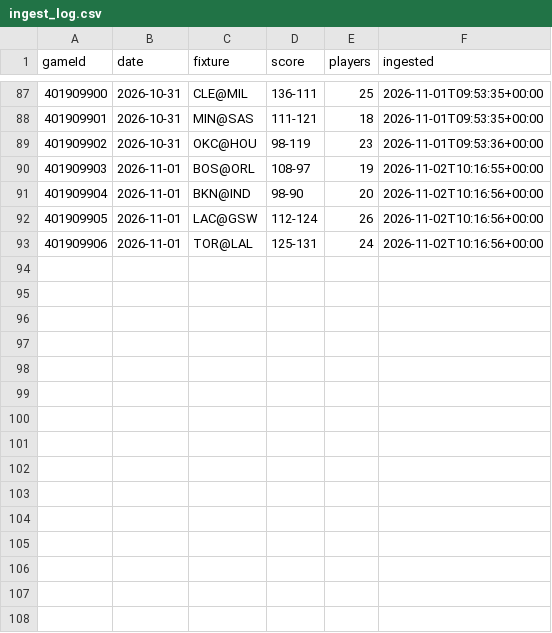
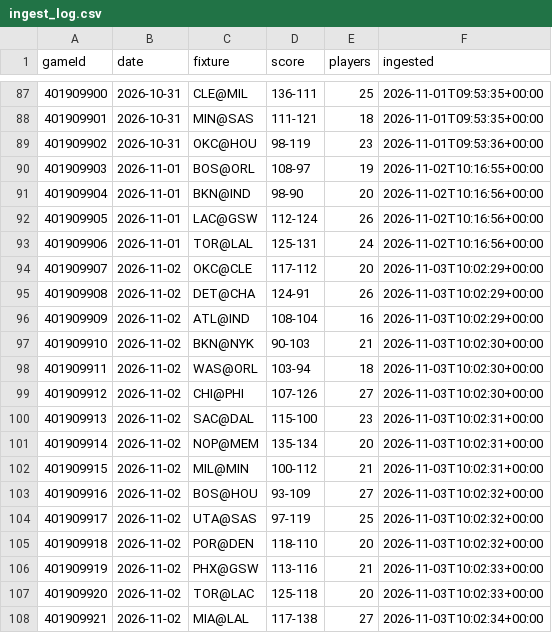
Before and after one commit to jordwhite16/nba-boxscores, a CSV file: data/ingest_log.csv, drawn as a sheet; only a part is shown, gaps mark what is left out; the diff names each change by its address in the sheet, - before the commit and + after, or states it on an @@ line.

```diff
--- a/data/ingest_log.csv
+++ b/data/ingest_log.csv
+row 94: 401909907 | 2026-11-02 | OKC@CLE | 117-112 | 20 | 2026-11-03T10:02:29+00:00
+row 95: 401909908 | 2026-11-02 | DET@CHA | 124-91 | 26 | 2026-11-03T10:02:29+00:00
+row 96: 401909909 | 2026-11-02 | ATL@IND | 108-104 | 16 | 2026-11-03T10:02:29+00:00
+row 97: 401909910 | 2026-11-02 | BKN@NYK | 90-103 | 21 | 2026-11-03T10:02:30+00:00
+row 98: 401909911 | 2026-11-02 | WAS@ORL | 103-94 | 18 | 2026-11-03T10:02:30+00:00
+row 99: 401909912 | 2026-11-02 | CHI@PHI | 107-126 | 27 | 2026-11-03T10:02:30+00:00
+row 100: 401909913 | 2026-11-02 | SAC@DAL | 115-100 | 23 | 2026-11-03T10:02:31+00:00
+row 101: 401909914 | 2026-11-02 | NOP@MEM | 135-134 | 20 | 2026-11-03T10:02:31+00:00
+row 102: 401909915 | 2026-11-02 | MIL@MIN | 100-112 | 21 | 2026-11-03T10:02:31+00:00
+row 103: 401909916 | 2026-11-02 | BOS@HOU | 93-109 | 27 | 2026-11-03T10:02:32+00:00
+row 104: 401909917 | 2026-11-02 | UTA@SAS | 97-119 | 25 | 2026-11-03T10:02:32+00:00
+row 105: 401909918 | 2026-11-02 | POR@DEN | 118-110 | 20 | 2026-11-03T10:02:32+00:00
+row 106: 401909919 | 2026-11-02 | PHX@GSW | 113-116 | 21 | 2026-11-03T10:02:33+00:00
+row 107: 401909920 | 2026-11-02 | TOR@LAC | 125-118 | 20 | 2026-11-03T10:02:33+00:00
+row 108: 401909921 | 2026-11-02 | MIA@LAL | 117-138 | 27 | 2026-11-03T10:02:34+00:00
```
Also changed, not shown: 1 other file.
